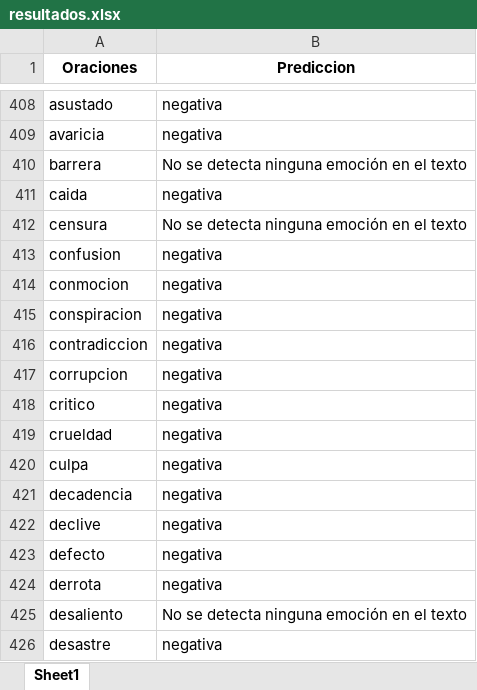
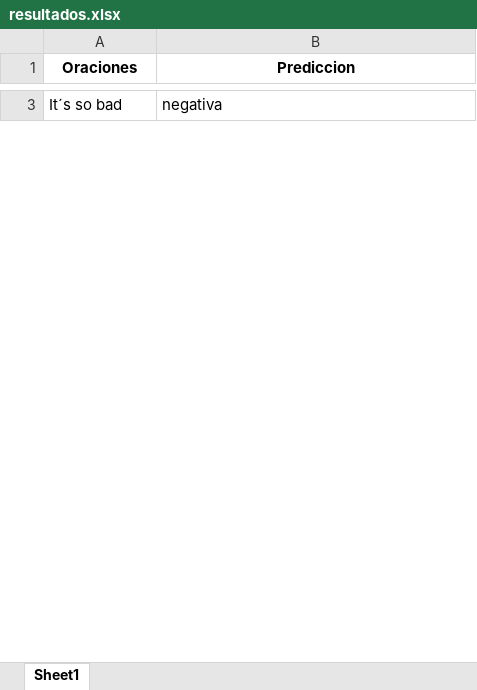
Before and after one commit to Mxgxxl11/Detector_emociones, an Excel workbook: resultados.xlsx, sheet Sheet1, drawn as a sheet; only a part is shown, gaps mark what is left out; values as stored, in another font and other column widths than the file's, no borders; removed rows and columns are numbered as before the commit, all else as after; the diff covers the shown part only; the diff names each change by its address in the sheet, - before the commit and + after, or states it on an @@ line.

Commit message:
Modificacion para procesar texto en otro idioma

```diff
--- a/resultados.xlsx (sheet Sheet1)
+++ b/resultados.xlsx (sheet Sheet1)
-A3 (Oraciones): asustado
+A3 (Oraciones): It´s so bad
-row 409: avaricia | negativa
-row 410: barrera | No se detecta ninguna emoción en el texto
-row 411: caida | negativa
-row 412: censura | No se detecta ninguna emoción en el texto
-row 413: confusion | negativa
-row 414: conmocion | negativa
-row 415: conspiracion | negativa
-row 416: contradiccion | negativa
-row 417: corrupcion | negativa
-row 418: critico | negativa
-row 419: crueldad | negativa
-row 420: culpa | negativa
-row 421: decadencia | negativa
-row 422: declive | negativa
-row 423: defecto | negativa
-row 424: derrota | negativa
-row 425: desaliento | No se detecta ninguna emoción en el texto
-row 426: desastre | negativa
```
Also changed, not shown: 1 added row, 530 removed rows and 1 edited cell elsewhere in this sheet, 4 other files.
